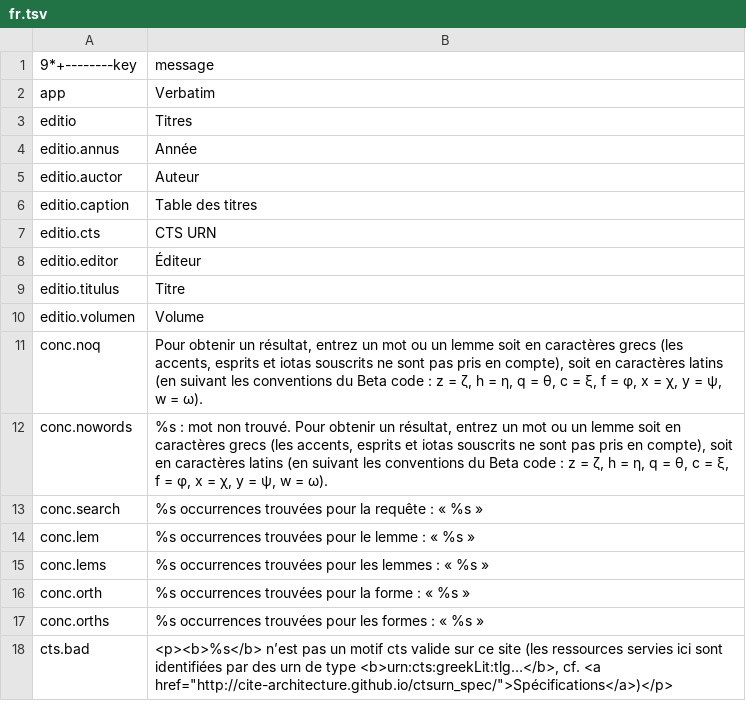
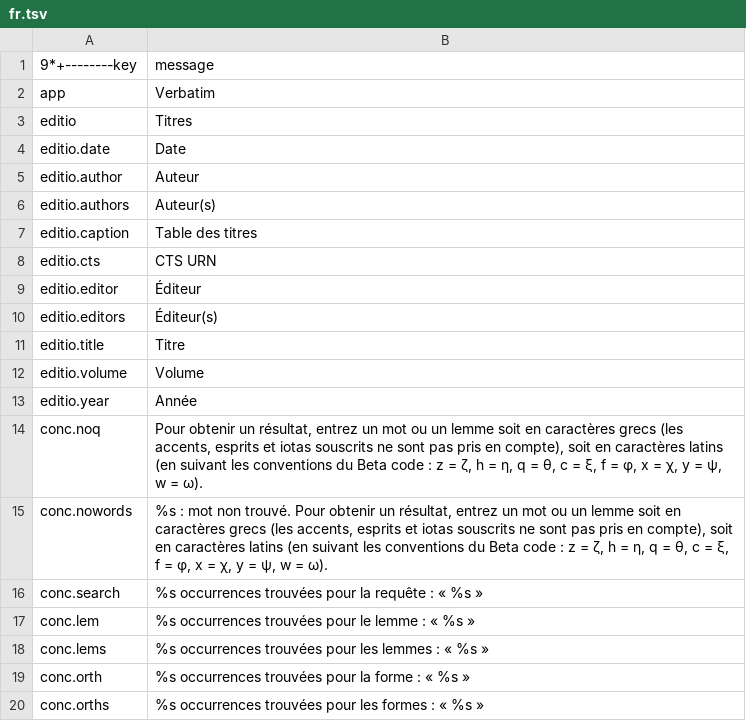
Before and after one commit to galenus-verbatim/verbatim, a TSV file: src/fr.tsv, drawn as a sheet; only a part is shown; the shorter side is filled out with more unchanged rows.

```diff
--- a/src/fr.tsv
+++ b/src/fr.tsv
@@ -3,4 +3,5 @@ app	Verbatim
 editio	Titres
-editio.annus	Année
-editio.auctor	Auteur
+editio.date	Date
+editio.author	Auteur
+editio.authors	Auteur(s)
 editio.caption	Table des titres
@@ -8,4 +9,6 @@ editio.cts	CTS URN
 editio.editor	Éditeur
-editio.titulus	Titre
-editio.volumen	Volume
+editio.editors	Éditeur(s)
+editio.title	Titre
+editio.volume	Volume
+editio.year	Année
 conc.noq	Pour obtenir un résultat, entrez un mot ou un lemme soit en caractères grecs (les accents, esprits et iotas souscrits ne sont pas pris en compte), soit en caractères latins (en suivant les conventions du Beta code : z = ζ, h = η, q = θ, c = ξ, f = φ, x = χ, y = ψ, w = ω).
```
Also changed, not shown: src/en.tsv, 4 other files.
